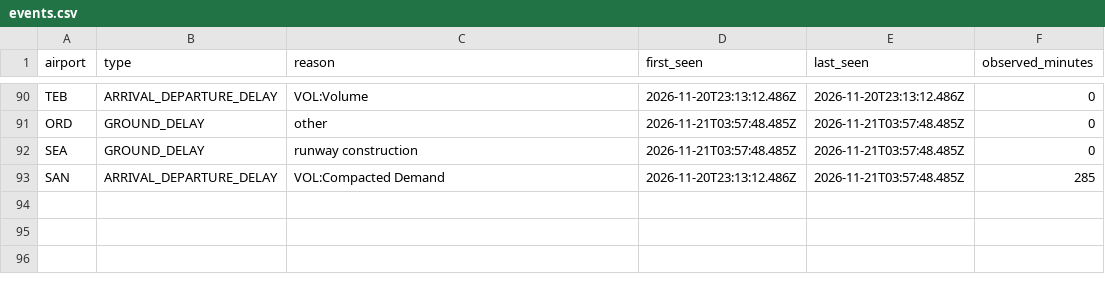
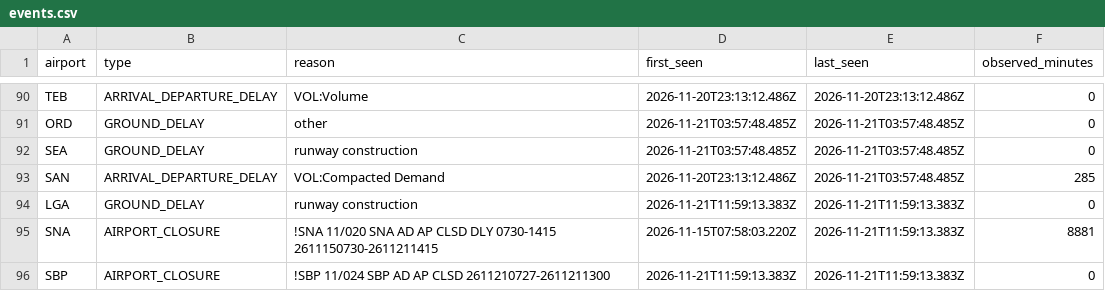
Before and after one commit to EthicalLemon/OffBlock, a CSV file: docs/data/events.csv, drawn as a sheet; only a part is shown, gaps mark what is left out; the diff names each change by its address in the sheet, - before the commit and + after, or states it on an @@ line.

```diff
--- a/docs/data/events.csv
+++ b/docs/data/events.csv
+row 94: LGA | GROUND_DELAY | runway construction | 2026-11-21T11:59:13.383Z | 2026-11-21T11:59:13.383Z | 0
+row 95: SNA | AIRPORT_CLOSURE | !SNA 11/020 SNA AD AP CLSD DLY 0730-1415 2611150730-2611211415 | 2026-11-15T07:58:03.220Z | 2026-11-21T11:59:13.383Z | 8881
+row 96: SBP | AIRPORT_CLOSURE | !SBP 11/024 SBP AD AP CLSD 2611210727-2611211300 | 2026-11-21T11:59:13.383Z | 2026-11-21T11:59:13.383Z | 0
```
Also changed, not shown: 1 other file.
